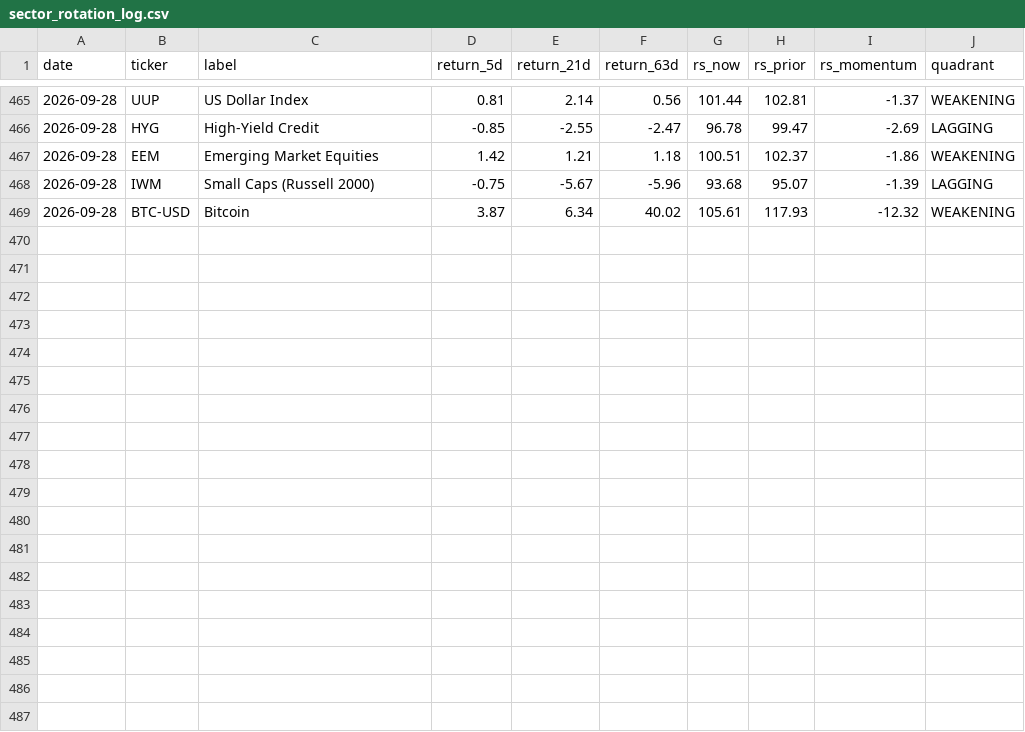
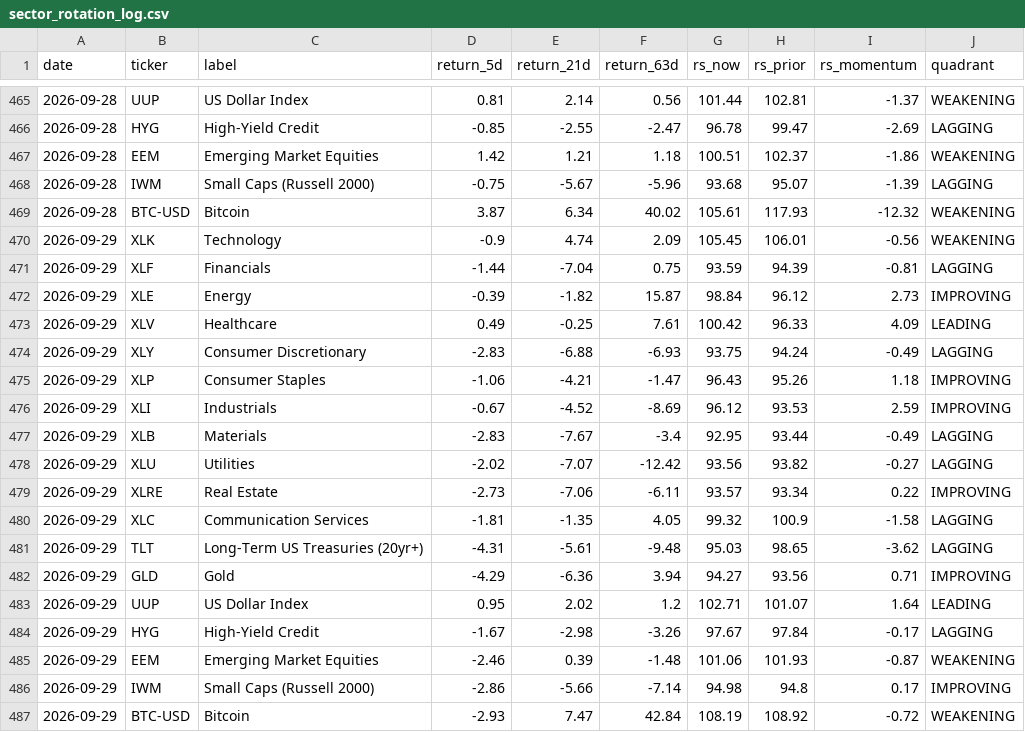
Before and after one commit to one7rade-byte/gex-tracker, a CSV file: sector_rotation_log.csv, drawn as a sheet; only a part is shown, gaps mark what is left out.

Commit message:
Sector rotation update 2026-09-29

```diff
--- a/sector_rotation_log.csv
+++ b/sector_rotation_log.csv
@@ -469 +469,19 @@ date,ticker,label,return_5d,return_21d,return_63d,rs_now,rs_prior,rs_momentum,qu
 2026-09-28,BTC-USD,Bitcoin,3.87,6.34,40.02,105.61,117.93,-12.32,WEAKENING
+2026-09-29,XLK,Technology,-0.9,4.74,2.09,105.45,106.01,-0.56,WEAKENING
+2026-09-29,XLF,Financials,-1.44,-7.04,0.75,93.59,94.39,-0.81,LAGGING
+2026-09-29,XLE,Energy,-0.39,-1.82,15.87,98.84,96.12,2.73,IMPROVING
+2026-09-29,XLV,Healthcare,0.49,-0.25,7.61,100.42,96.33,4.09,LEADING
+2026-09-29,XLY,Consumer Discretionary,-2.83,-6.88,-6.93,93.75,94.24,-0.49,LAGGING
+2026-09-29,XLP,Consumer Staples,-1.06,-4.21,-1.47,96.43,95.26,1.18,IMPROVING
+2026-09-29,XLI,Industrials,-0.67,-4.52,-8.69,96.12,93.53,2.59,IMPROVING
+2026-09-29,XLB,Materials,-2.83,-7.67,-3.4,92.95,93.44,-0.49,LAGGING
+2026-09-29,XLU,Utilities,-2.02,-7.07,-12.42,93.56,93.82,-0.27,LAGGING
+2026-09-29,XLRE,Real Estate,-2.73,-7.06,-6.11,93.57,93.34,0.22,IMPROVING
+2026-09-29,XLC,Communication Services,-1.81,-1.35,4.05,99.32,100.9,-1.58,LAGGING
+2026-09-29,TLT,Long-Term US Treasuries (20yr+),-4.31,-5.61,-9.48,95.03,98.65,-3.62,LAGGING
+2026-09-29,GLD,Gold,-4.29,-6.36,3.94,94.27,93.56,0.71,IMPROVING
+2026-09-29,UUP,US Dollar Index,0.95,2.02,1.2,102.71,101.07,1.64,LEADING
+2026-09-29,HYG,High-Yield Credit,-1.67,-2.98,-3.26,97.67,97.84,-0.17,LAGGING
+2026-09-29,EEM,Emerging Market Equities,-2.46,0.39,-1.48,101.06,101.93,-0.87,WEAKENING
+2026-09-29,IWM,Small Caps (Russell 2000),-2.86,-5.66,-7.14,94.98,94.8,0.17,IMPROVING
+2026-09-29,BTC-USD,Bitcoin,-2.93,7.47,42.84,108.19,108.92,-0.72,WEAKENING
```
Also changed, not shown: 1 other file.
